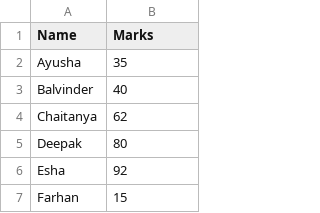
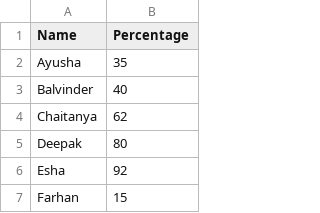
Before and after one commit to aditikharel/fuzzy-logic, a CSV file: data/percentage.csv (was data/marks.csv), drawn as a sheet; only a part is shown.

```diff
--- a/data/marks.csv
+++ b/data/percentage.csv
@@ -1,2 +1,2 @@
-Name,Marks
+Name,Percentage
 Ayusha, 35
```
Also changed, not shown: 3 other files.
